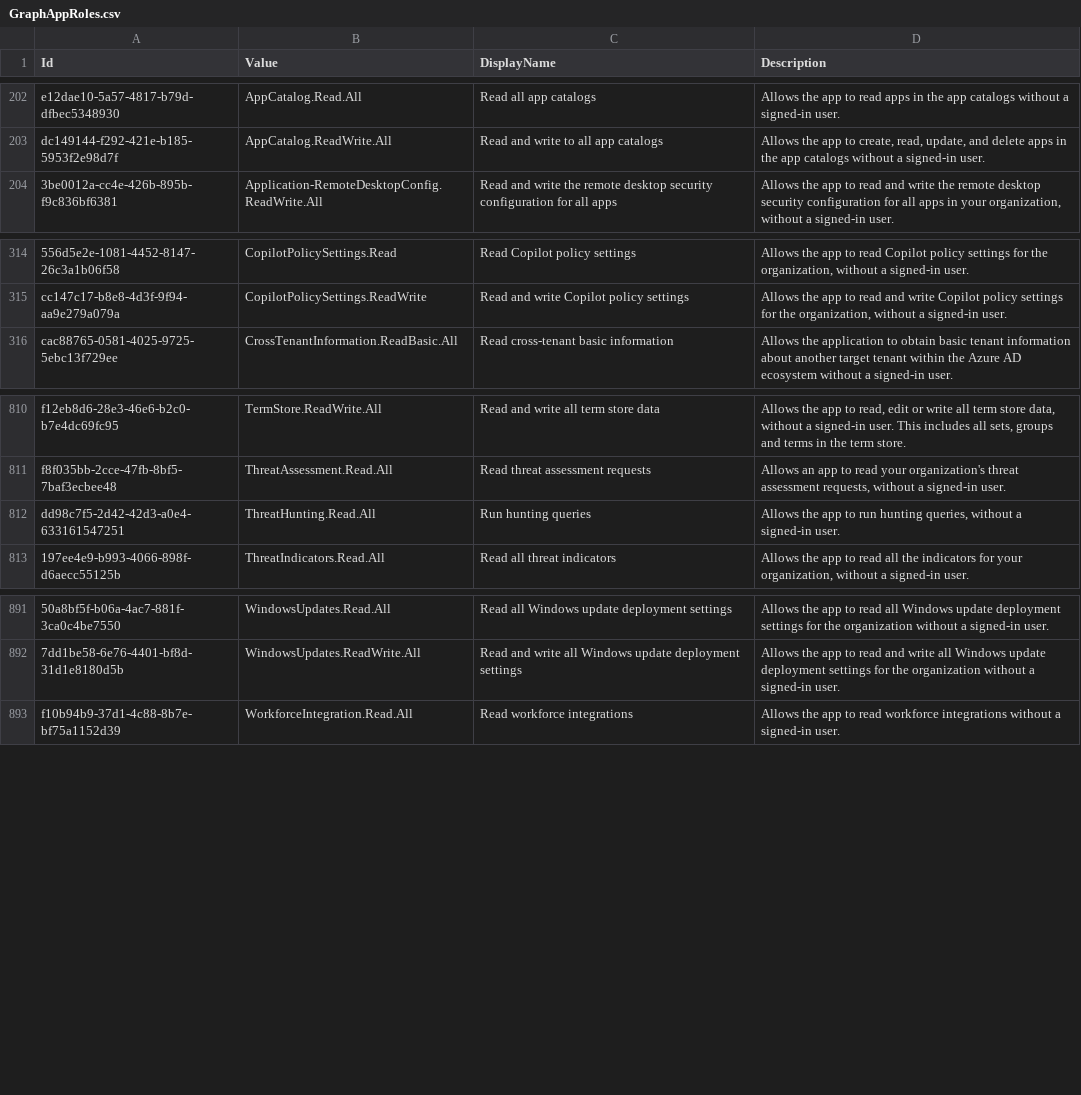
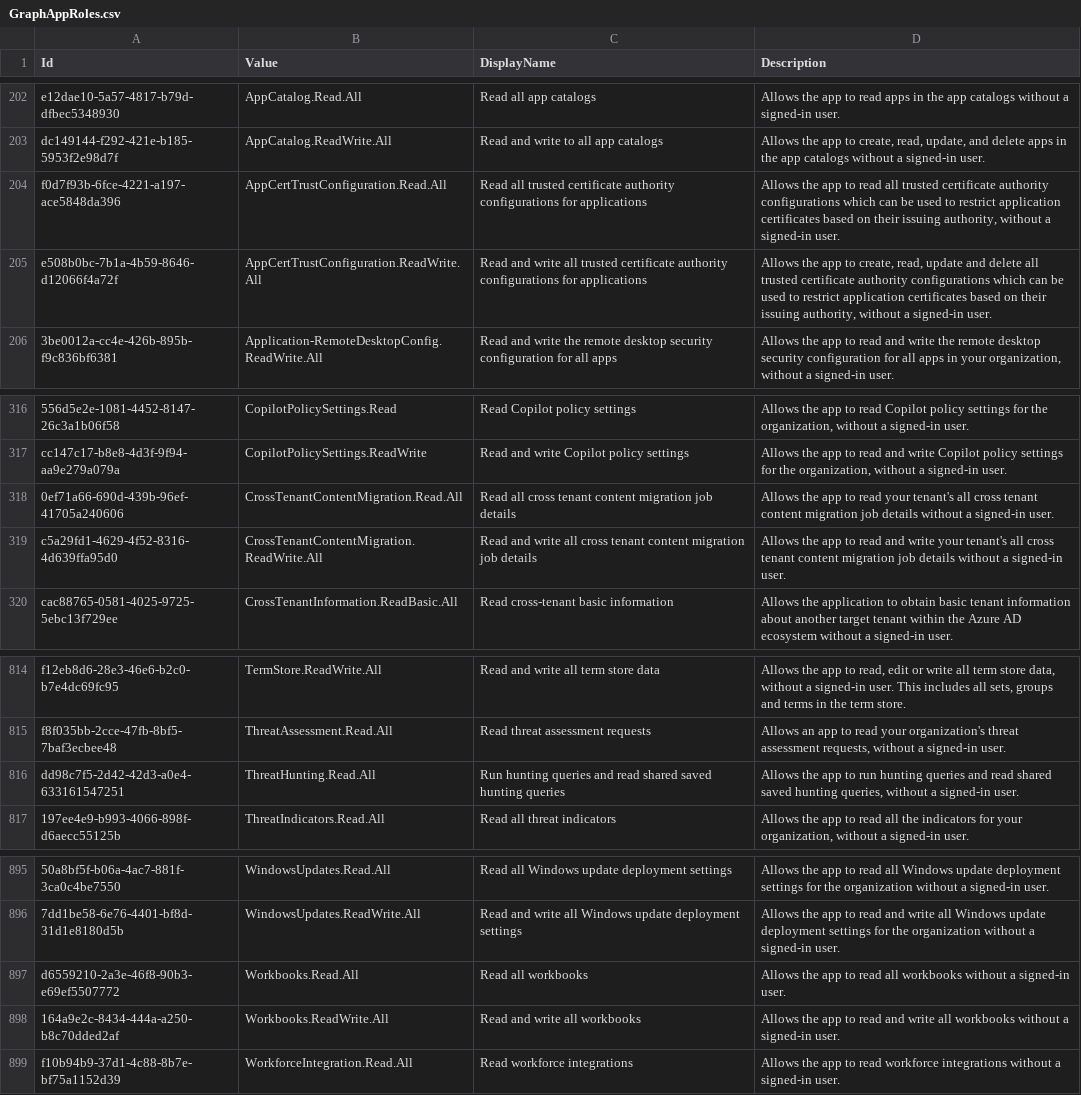
Before and after one commit to Palasito/microsoft-id-resolver, a CSV file: _info/GraphAppRoles.csv, drawn as a sheet; only a part is shown, gaps mark what is left out.

```diff
--- a/_info/GraphAppRoles.csv
+++ b/_info/GraphAppRoles.csv
@@ -203,2 +203,4 @@
 "dc149144-f292-421e-b185-5953f2e98d7f","AppCatalog.ReadWrite.All","Read and write to all app catalogs","Allows the app to create, read, update, and delete apps in the app catalogs without a signed-in user."
+"f0d7f93b-6fce-4221-a197-ace5848da396","AppCertTrustConfiguration.Read.All","Read all trusted certificate authority configurations for applications","Allows the app to read all trusted certificate authority configurations which can be used to restrict application certificates based on their issuing authority, without a signed-in user."
+"e508b0bc-7b1a-4b59-8646-d12066f4a72f","AppCertTrustConfiguration.ReadWrite.All","Read and write all trusted certificate authority configurations for applications","Allows the app to create, read, update and delete all trusted certificate authority configurations which can be used to restrict application certificates based on their issuing authority, without a signed-in user."
 "3be0012a-cc4e-426b-895b-f9c836bf6381","Application-RemoteDesktopConfig.ReadWrite.All","Read and write the remote desktop security configuration for all apps","Allows the app to read and write the remote desktop security configuration for all apps in your organization, without a signed-in user."
@@ -315,2 +317,4 @@
 "cc147c17-b8e8-4d3f-9f94-aa9e279a079a","CopilotPolicySettings.ReadWrite","Read and write Copilot policy settings","Allows the app to read and write Copilot policy settings for the organization, without a signed-in user."
+"0ef71a66-690d-439b-96ef-41705a240606","CrossTenantContentMigration.Read.All","Read all cross tenant content migration job details","Allows the app to read your tenant's all cross tenant content migration job details without a signed-in user."
+"c5a29fd1-4629-4f52-8316-4d639ffa95d0","CrossTenantContentMigration.ReadWrite.All","Read and write all cross tenant content migration job details","Allows the app to read and write your tenant's all cross tenant content migration job details without a signed-in user."
 "cac88765-0581-4025-9725-5ebc13f729ee","CrossTenantInformation.ReadBasic.All","Read cross-tenant basic information","Allows the application to obtain basic tenant information about another target tenant within the Azure AD ecosystem without a signed-in user."
@@ -811,3 +815,3 @@
 "f8f035bb-2cce-47fb-8bf5-7baf3ecbee48","ThreatAssessment.Read.All","Read threat assessment requests","Allows an app to read your organization's threat assessment requests, without a signed-in user."
-"dd98c7f5-2d42-42d3-a0e4-633161547251","ThreatHunting.Read.All","Run hunting queries","Allows the app to run hunting queries, without a signed-in user."
+"dd98c7f5-2d42-42d3-a0e4-633161547251","ThreatHunting.Read.All","Run hunting queries and read shared saved hunting queries","Allows the app to run hunting queries and read shared saved hunting queries, without a signed-in user."
 "197ee4e9-b993-4066-898f-d6aecc55125b","ThreatIndicators.Read.All","Read all threat indicators","Allows the app to read all the indicators for your organization, without a signed-in user."
@@ -892,2 +896,4 @@
 "7dd1be58-6e76-4401-bf8d-31d1e8180d5b","WindowsUpdates.ReadWrite.All","Read and write all Windows update deployment settings","Allows the app to read and write all Windows update deployment settings for the organization without a signed-in user."
+"d6559210-2a3e-46f8-90b3-e69ef5507772","Workbooks.Read.All","Read all workbooks","Allows the app to read all workbooks without a signed-in user."
+"164a9e2c-8434-444a-a250-b8c70dded2af","Workbooks.ReadWrite.All","Read and write all workbooks","Allows the app to read and write all workbooks without a signed-in user."
 "f10b94b9-37d1-4c88-8b7e-bf75a1152d39","WorkforceIntegration.Read.All","Read workforce integrations","Allows the app to read workforce integrations without a signed-in user."
```
Also changed, not shown: _info/GraphDelegateRoles.csv, _info/utcm-resource-types.csv, 3 other files.
